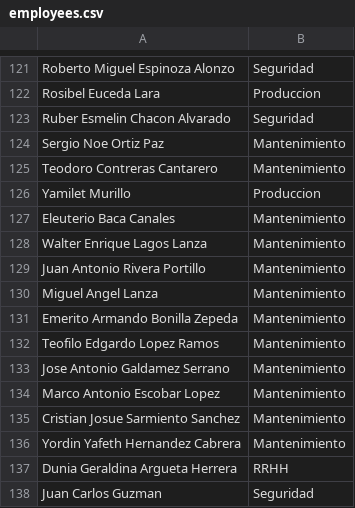
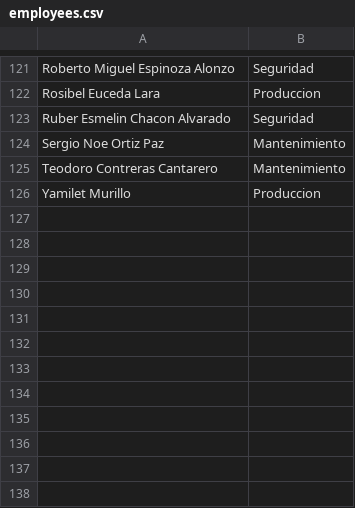
Before and after one commit to Jolopez21/estrellas-sogimex-2026, a CSV file: employees.csv, drawn as a sheet; only a part is shown, gaps mark what is left out.

Commit message:
Update employees.csv

```diff
--- a/employees.csv
+++ b/employees.csv
@@ -126,13 +126 @@ Teodoro Contreras Cantarero,Mantenimiento
 Yamilet Murillo,Produccion
-Eleuterio Baca Canales,Mantenimiento
-Walter Enrique Lagos Lanza,Mantenimiento
-Juan Antonio Rivera Portillo,Mantenimiento
-Miguel Angel Lanza ,Mantenimiento
-Emerito Armando Bonilla Zepeda,Mantenimiento
-Teofilo Edgardo Lopez Ramos,Mantenimiento
-Jose Antonio Galdamez Serrano,Mantenimiento
-Marco Antonio Escobar Lopez,Mantenimiento
-Cristian Josue Sarmiento Sanchez,Mantenimiento
-Yordin Yafeth Hernandez Cabrera,Mantenimiento
-Dunia Geraldina Argueta Herrera,RRHH
-Juan Carlos Guzman ,Seguridad
```
